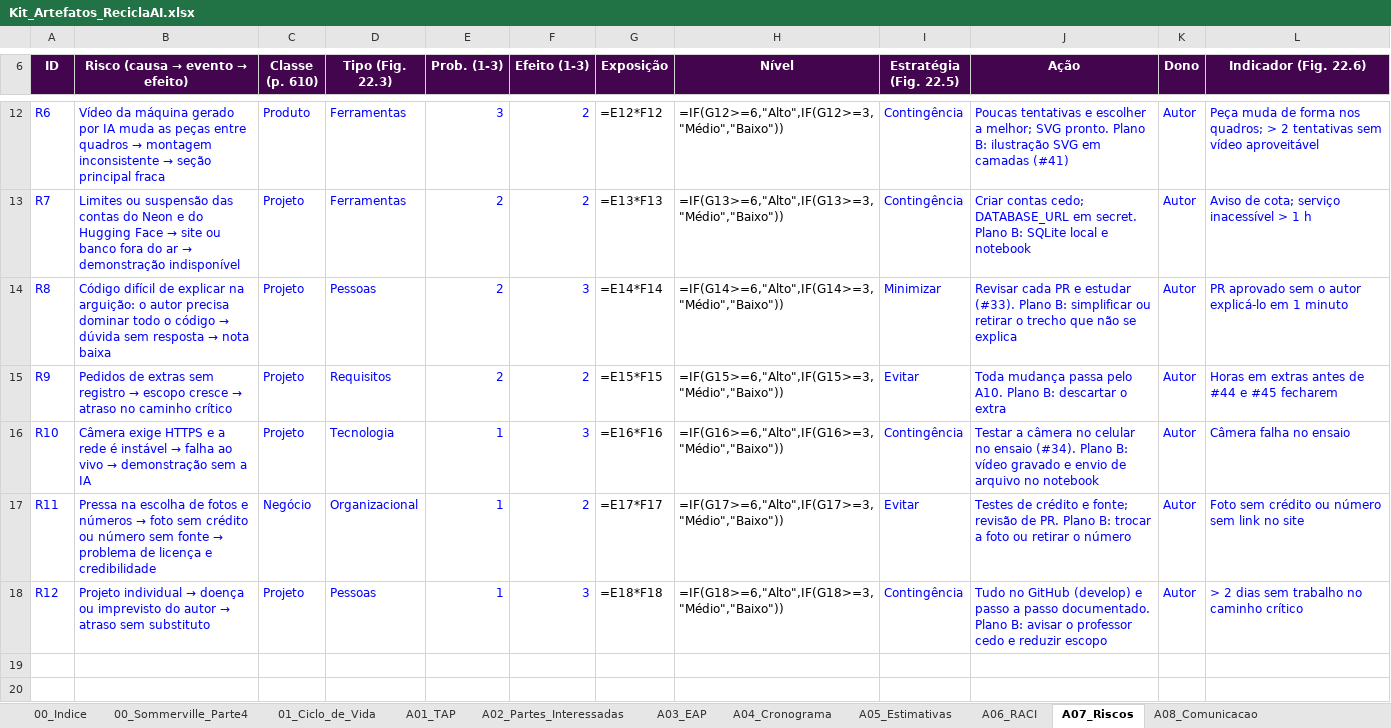
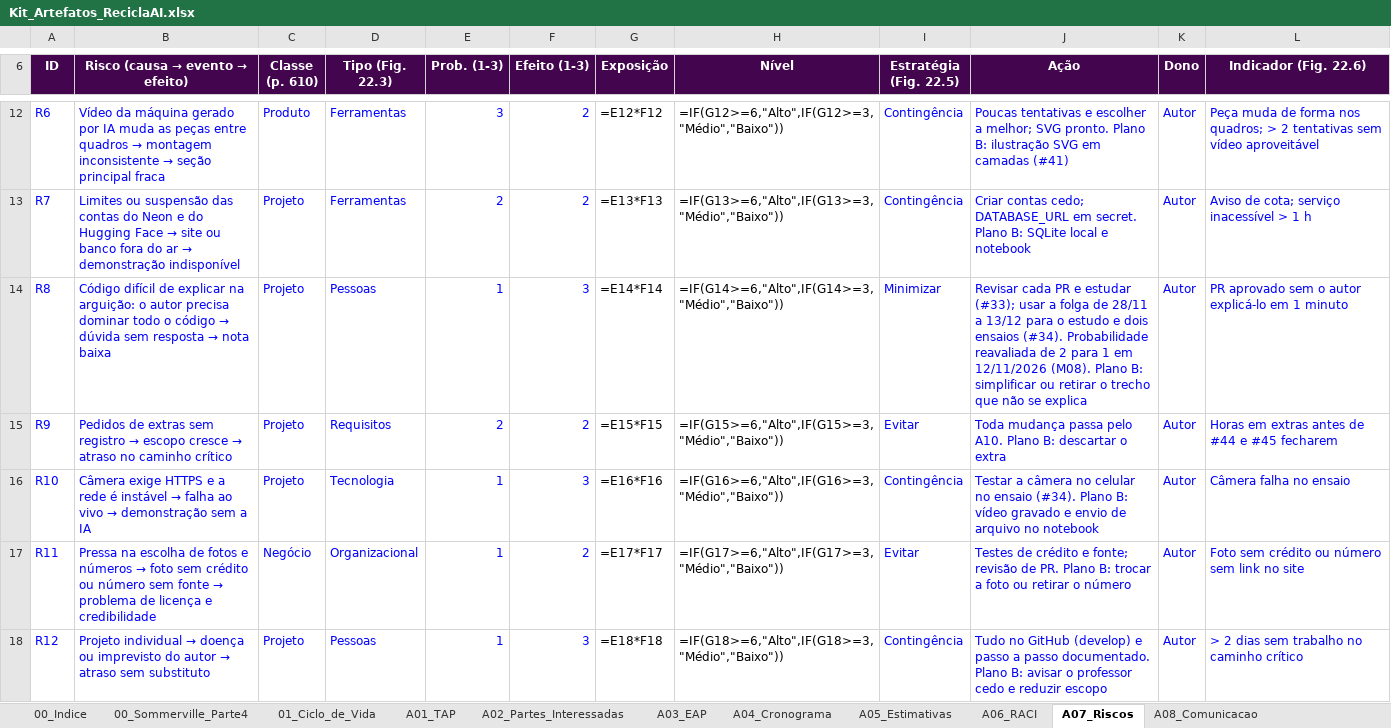
Before and after one commit to Ronald-Jesus/reciclaai, an Excel workbook: docs/gestao/Kit_Artefatos_ReciclaAI.xlsx, sheet A07_Riscos, drawn as a sheet; only a part is shown, gaps mark what is left out; values as stored, in another font and other column widths than the file's, no borders; formulas without a stored value are shown as written; conditional formats not drawn; the diff covers the shown part only; the diff names each change by its address in the sheet, - before the commit and + after, or states it on an @@ line.

Commit message:
docs: defesa em 14/12 e entrega no AVA em 07/12 (mudança M08) e revisão geral
Cronograma, riscos (R13 internet no dia, R14 prova), comunicação e Kit XLSX
alinhados; README com 8 classes e mensagens reais; HU-07/HU-08 com os textos
do sistema; arquitetura e UML com o modelo treinado.

```diff
--- a/docs/gestao/Kit_Artefatos_ReciclaAI.xlsx (sheet A07_Riscos)
+++ b/docs/gestao/Kit_Artefatos_ReciclaAI.xlsx (sheet A07_Riscos)
-E14 (Prob. (1-3)): 2
+E14 (Prob. (1-3)): 1
-J14 (Ação): …e estudar (#33). Plano B:…
+J14 (Ação): …e estudar (#33); usar a folga de 28/11 a 13/12 para o estudo e dois ensaios (#34). Probabilidade reavaliada de 2 para 1 em 12/11/2026 (M08). Plano B:…
```
Also changed, not shown: 2 added rows and 2 edited cells elsewhere in this sheet, sheet A04_Cronograma, sheet Kanban, sheet A10_Mudancas, sheet A09_Status_EVM, sheet A08_Comunicacao, sheet A12_Licoes, 6 more sheets, 19 other files.
